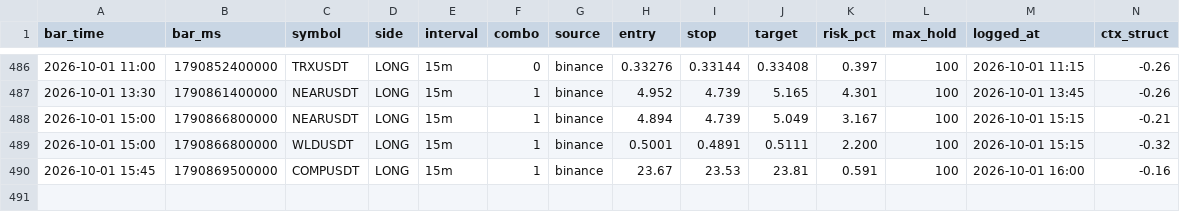
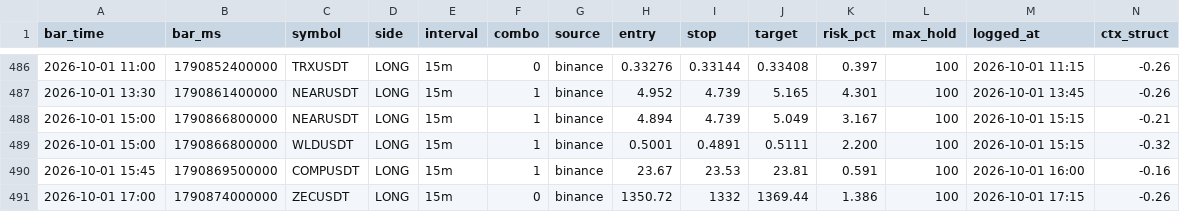
Before and after one commit to igore4eek/oz-scanner, a CSV file: signals.csv, drawn as a sheet; only a part is shown, gaps mark what is left out; rows hold the shown columns only; the diff names each change by its address in the sheet, - before the commit and + after, or states it on an @@ line.

Commit message:
signals 2026-10-01 20:15 local

```diff
--- a/signals.csv
+++ b/signals.csv
+row 491: 2026-10-01 17:00 | 1790874000000 | ZECUSDT | LONG | 15m | 0 | binance | 1350.72 | 1332 | 1369.44 | 1.386 | 100 | 2026-10-01 17:15 | -0.26
```
Also changed, not shown: 1 other file.
